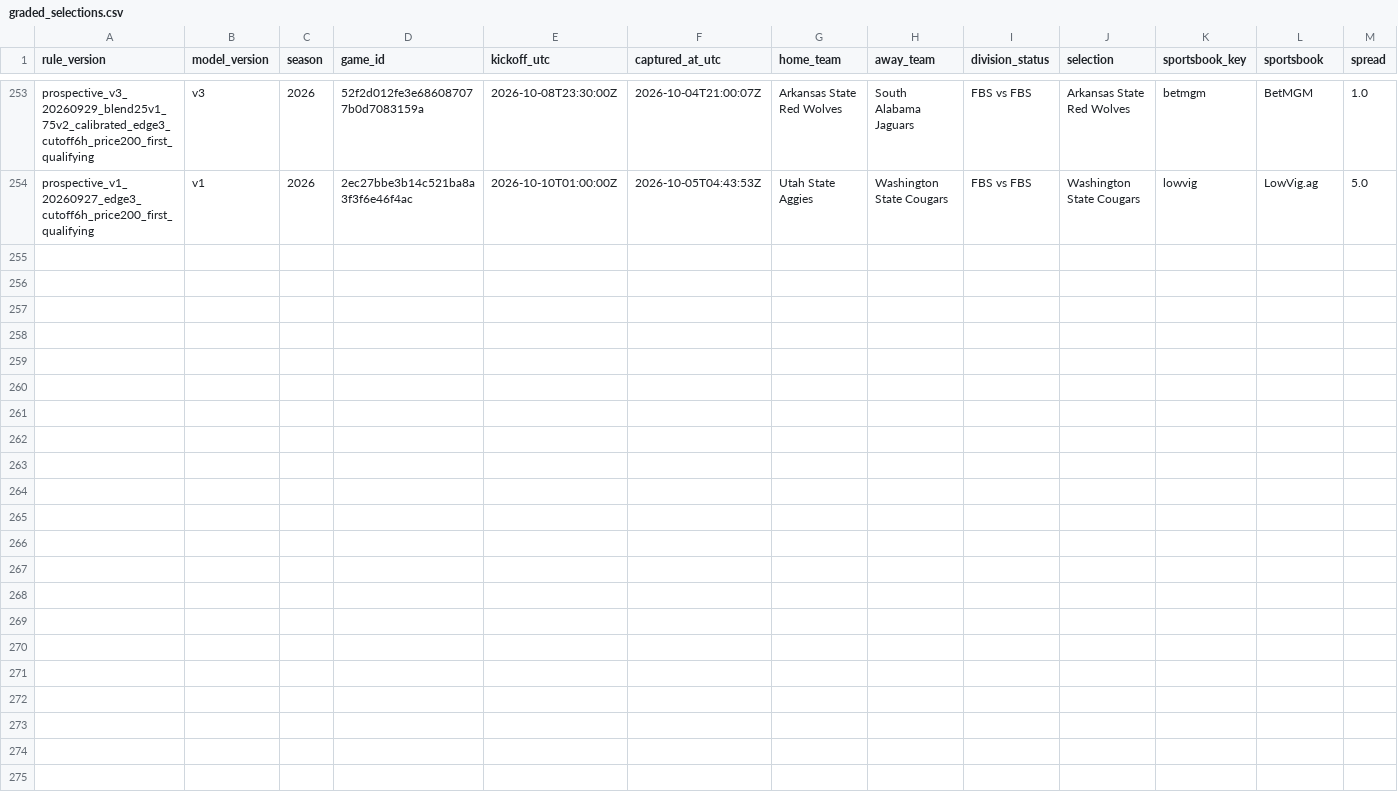
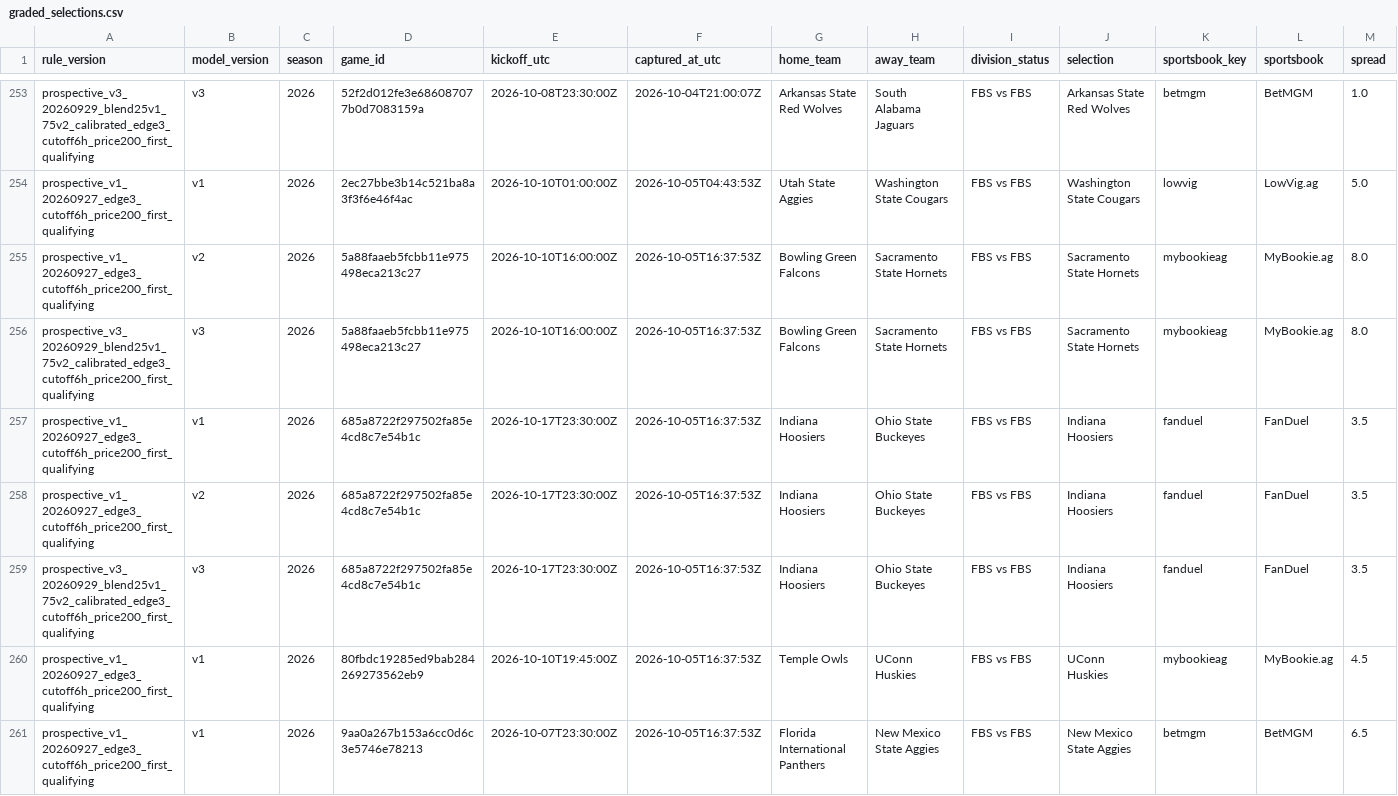
Before and after one commit to JarzCFB/codi-cfb-dashboard, a CSV file: prospective/graded_selections.csv, drawn as a sheet; only a part is shown, gaps mark what is left out; rows hold the shown columns only; the diff names each change by its address in the sheet, - before the commit and + after, or states it on an @@ line.

```diff
--- a/prospective/graded_selections.csv
+++ b/prospective/graded_selections.csv
+row 255: prospective_v1_20260927_edge3_cutoff6h_price200_first_qualifying | v2 | 2026 | 5a88faaeb5fcbb11e975498eca213c27 | 2026-10-10T16:00:00Z | 2026-10-05T16:37:53Z | Bowling Green Falcons | Sacramento State Hornets | FBS vs FBS | Sacramento State Hornets | mybookieag | MyBookie.ag | 8.0
+row 256: prospective_v3_20260929_blend25v1_75v2_calibrated_edge3_cutoff6h_price200_first_qualifying | v3 | 2026 | 5a88faaeb5fcbb11e975498eca213c27 | 2026-10-10T16:00:00Z | 2026-10-05T16:37:53Z | Bowling Green Falcons | Sacramento State Hornets | FBS vs FBS | Sacramento State Hornets | mybookieag | MyBookie.ag | 8.0
+row 257: prospective_v1_20260927_edge3_cutoff6h_price200_first_qualifying | v1 | 2026 | 685a8722f297502fa85e4cd8c7e54b1c | 2026-10-17T23:30:00Z | 2026-10-05T16:37:53Z | Indiana Hoosiers | Ohio State Buckeyes | FBS vs FBS | Indiana Hoosiers | fanduel | FanDuel | 3.5
+row 258: prospective_v1_20260927_edge3_cutoff6h_price200_first_qualifying | v2 | 2026 | 685a8722f297502fa85e4cd8c7e54b1c | 2026-10-17T23:30:00Z | 2026-10-05T16:37:53Z | Indiana Hoosiers | Ohio State Buckeyes | FBS vs FBS | Indiana Hoosiers | fanduel | FanDuel | 3.5
+row 259: prospective_v3_20260929_blend25v1_75v2_calibrated_edge3_cutoff6h_price200_first_qualifying | v3 | 2026 | 685a8722f297502fa85e4cd8c7e54b1c | 2026-10-17T23:30:00Z | 2026-10-05T16:37:53Z | Indiana Hoosiers | Ohio State Buckeyes | FBS vs FBS | Indiana Hoosiers | fanduel | FanDuel | 3.5
+row 260: prospective_v1_20260927_edge3_cutoff6h_price200_first_qualifying | v1 | 2026 | 80fbdc19285ed9bab284269273562eb9 | 2026-10-10T19:45:00Z | 2026-10-05T16:37:53Z | Temple Owls | UConn Huskies | FBS vs FBS | UConn Huskies | mybookieag | MyBookie.ag | 4.5
+row 261: prospective_v1_20260927_edge3_cutoff6h_price200_first_qualifying | v1 | 2026 | 9aa0a267b153a6cc0d6c3e5746e78213 | 2026-10-07T23:30:00Z | 2026-10-05T16:37:53Z | Florida International Panthers | New Mexico State Aggies | FBS vs FBS | New Mexico State Aggies | betmgm | BetMGM | 6.5
```
Also changed, not shown: 1 other file.
